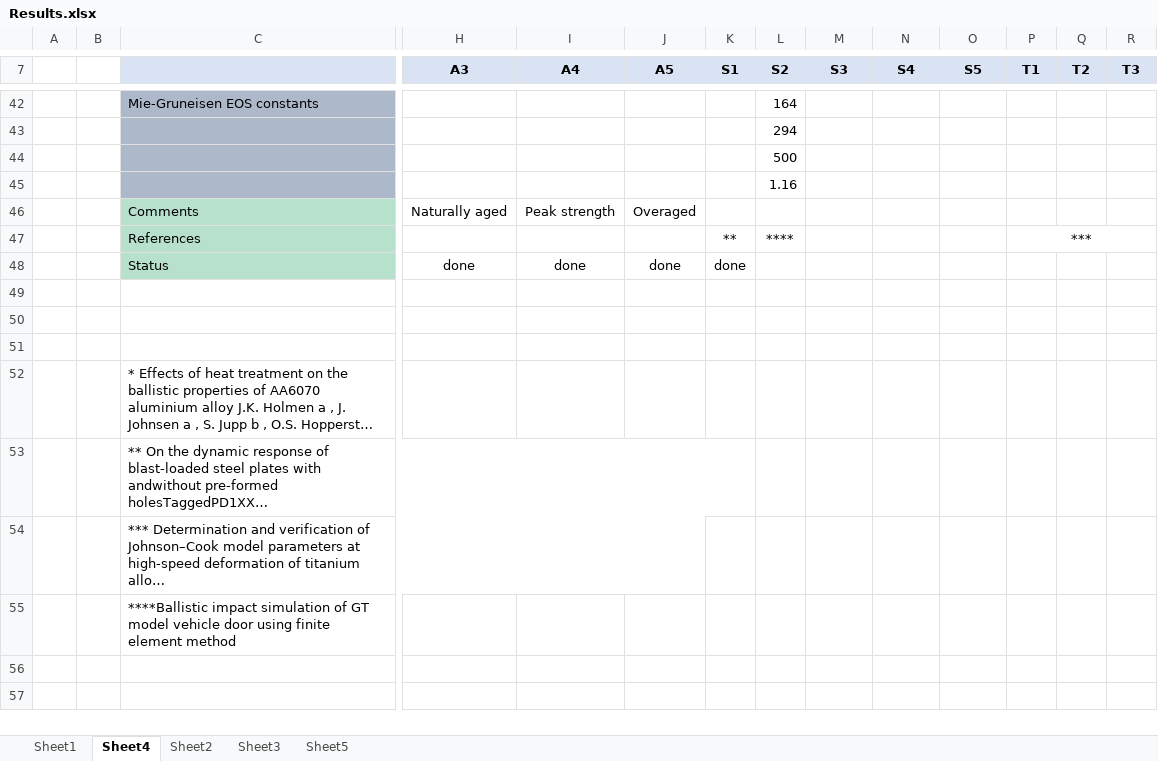
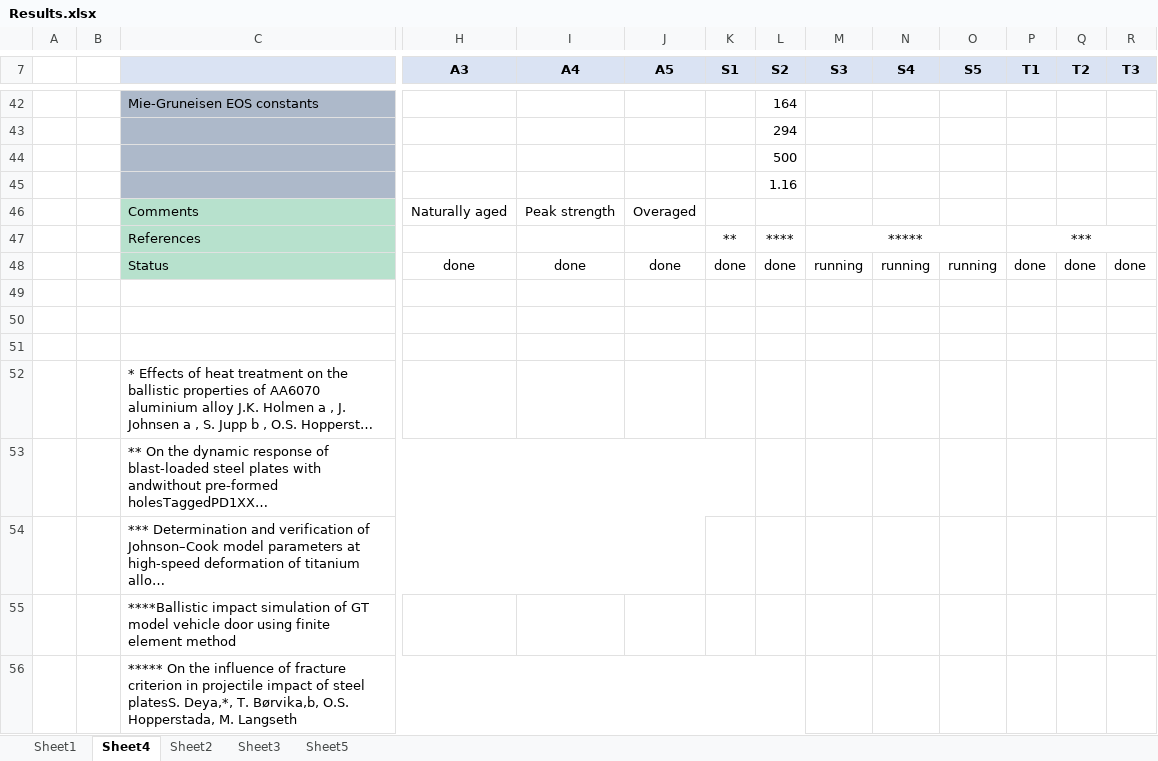
Before and after one commit to amoudes/HVI, an Excel workbook: Results.xlsx, sheet Sheet4, drawn as a sheet; only a part is shown, gaps mark what is left out; long unchanged cells end in …; values as stored, in another font and other column widths than the file's, no borders; rows hold the shown columns only; the diff names each change by its address in the sheet, - before the commit and + after, or states it on an @@ line.

```diff
--- a/Results.xlsx (sheet Sheet4)
+++ b/Results.xlsx (sheet Sheet4)
-M47 (S3): (empty)
+M47 (S3): *****
+M47:O47 merged
-L48 (S2): (empty)
+L48 (S2): done
-M48 (S3): (empty)
+M48 (S3): running
-N48 (S4): (empty)
+N48 (S4): running
-O48 (S5): (empty)
+O48 (S5): running
-P48 (T1): (empty)
+P48 (T1): done
-Q48 (T2): (empty)
+Q48 (T2): done
-R48 (T3): (empty)
+R48 (T3): done
+row 56:  |  | ***** On the influence of fracture criterion in projectile impact of steel platesS. Deya,*, T. Børvika,b, O.S. Hopperstada, M. Langseth
```
Also changed, not shown: sheet Sheet2, sheet Sheet3, formulas that keep their value, charts or pictures, 2 other files.
